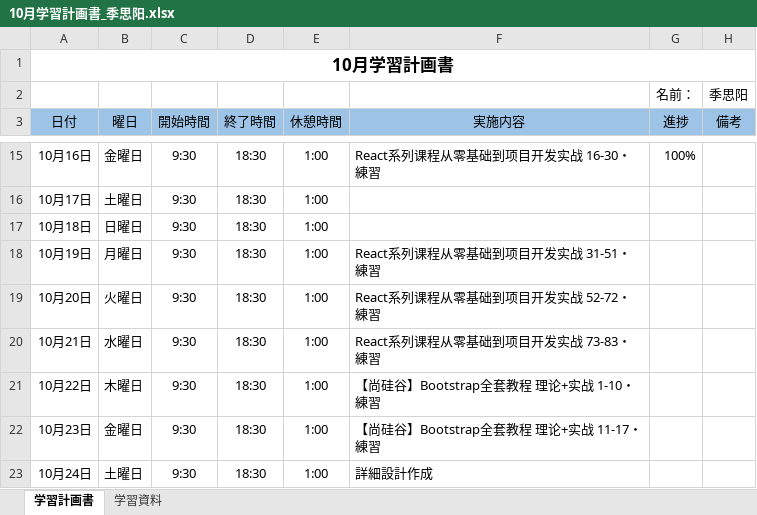
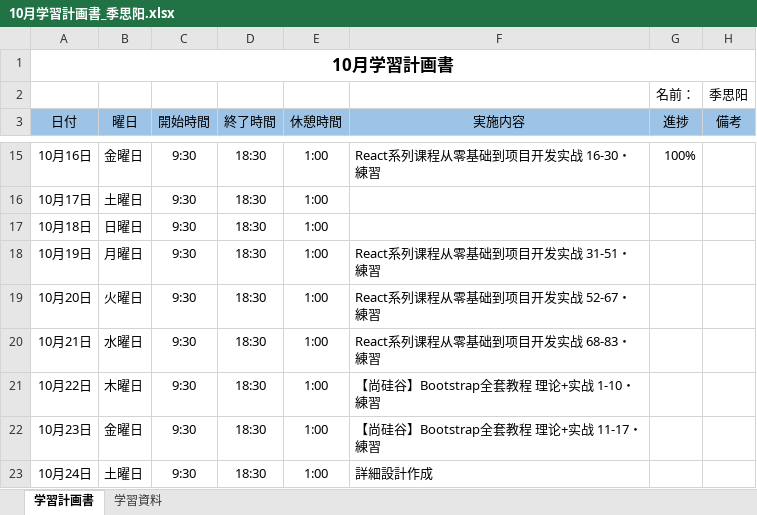
Before and after one commit to lzh840723/October_study, an Excel workbook: 進捗/10月学習計画書_季思阳.xlsx, sheet 学習計画書, drawn as a sheet; only a part is shown, gaps mark what is left out; values as stored, in another font and other column widths than the file's, no borders; the diff names each change by its address in the sheet, - before the commit and + after, or states it on an @@ line.

Commit message:
Update 10月学習計画書_季思阳.xlsx

```diff
--- a/進捗/10月学習計画書_季思阳.xlsx (sheet 学習計画書)
+++ b/進捗/10月学習計画書_季思阳.xlsx (sheet 学習計画書)
-F19 (実施内容): React系列课程从零基础到项目开发实战 52-72・練習
+F19 (実施内容): React系列课程从零基础到项目开发实战 52-67・練習
-F20 (実施内容): React系列课程从零基础到项目开发实战 73-83・練習
+F20 (実施内容): React系列课程从零基础到项目开发实战 68-83・練習
```
